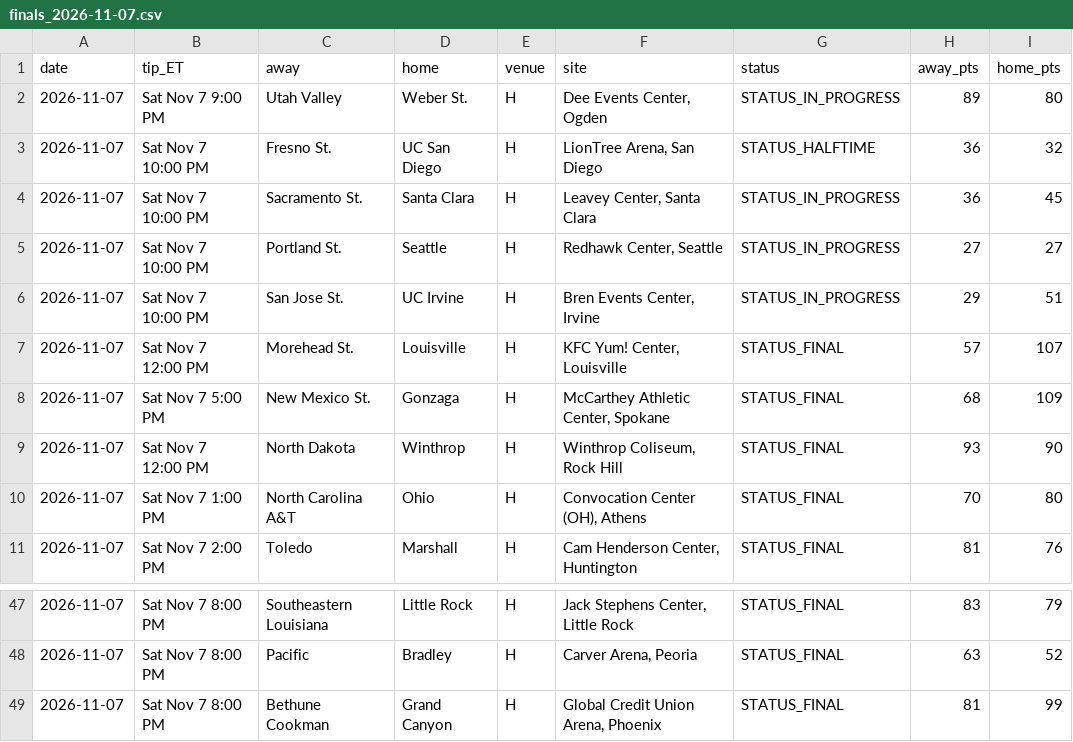
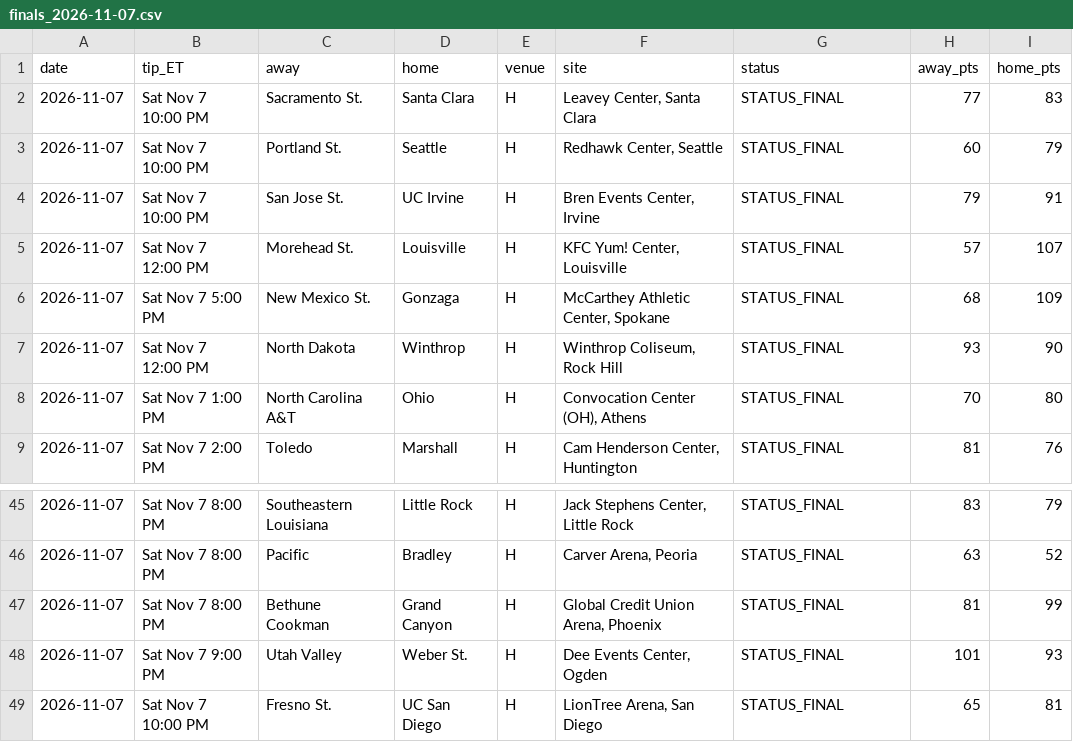
Before and after one commit to jfendler31/DTP-model, a CSV file: data/finals/finals_2026-11-07.csv, drawn as a sheet; only a part is shown, gaps mark what is left out.

```diff
--- a/data/finals/finals_2026-11-07.csv
+++ b/data/finals/finals_2026-11-07.csv
@@ -1,7 +1,5 @@
 date,tip_ET,away,home,venue,site,status,away_pts,home_pts
-2026-11-07,Sat Nov 7 9:00 PM,Utah Valley,Weber St.,H,"Dee Events Center, Ogden",STATUS_IN_PROGRESS,89,80
-2026-11-07,Sat Nov 7 10:00 PM,Fresno St.,UC San Diego,H,"LionTree Arena, San Diego",STATUS_HALFTIME,36,32
-2026-11-07,Sat Nov 7 10:00 PM,Sacramento St.,Santa Clara,H,"Leavey Center, Santa Clara",STATUS_IN_PROGRESS,36,45
-2026-11-07,Sat Nov 7 10:00 PM,Portland St.,Seattle,H,"Redhawk Center, Seattle",STATUS_IN_PROGRESS,27,27
-2026-11-07,Sat Nov 7 10:00 PM,San Jose St.,UC Irvine,H,"Bren Events Center, Irvine",STATUS_IN_PROGRESS,29,51
+2026-11-07,Sat Nov 7 10:00 PM,Sacramento St.,Santa Clara,H,"Leavey Center, Santa Clara",STATUS_FINAL,77,83
+2026-11-07,Sat Nov 7 10:00 PM,Portland St.,Seattle,H,"Redhawk Center, Seattle",STATUS_FINAL,60,79
+2026-11-07,Sat Nov 7 10:00 PM,San Jose St.,UC Irvine,H,"Bren Events Center, Irvine",STATUS_FINAL,79,91
 2026-11-07,Sat Nov 7 12:00 PM,Morehead St.,Louisville,H,"KFC Yum! Center, Louisville",STATUS_FINAL,57,107
@@ -49 +47,3 @@ date,tip_ET,away,home,venue,site,status,away_pts,home_pts
 2026-11-07,Sat Nov 7 8:00 PM,Bethune Cookman,Grand Canyon,H,"Global Credit Union Arena, Phoenix",STATUS_FINAL,81,99
+2026-11-07,Sat Nov 7 9:00 PM,Utah Valley,Weber St.,H,"Dee Events Center, Ogden",STATUS_FINAL,101,93
+2026-11-07,Sat Nov 7 10:00 PM,Fresno St.,UC San Diego,H,"LionTree Arena, San Diego",STATUS_FINAL,65,81
```
